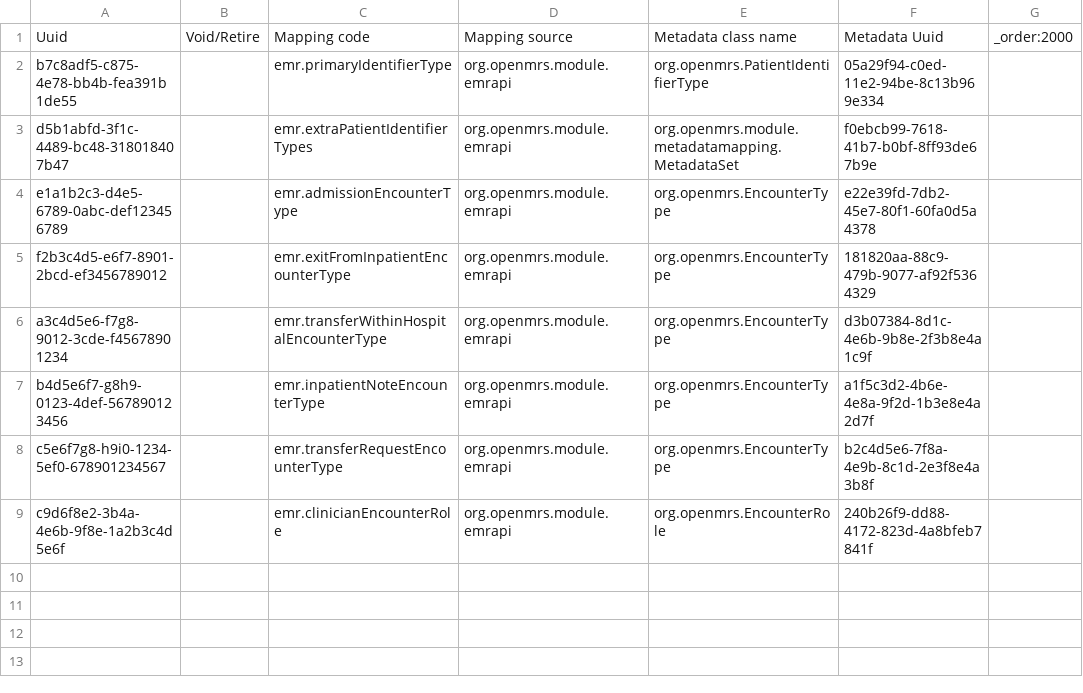
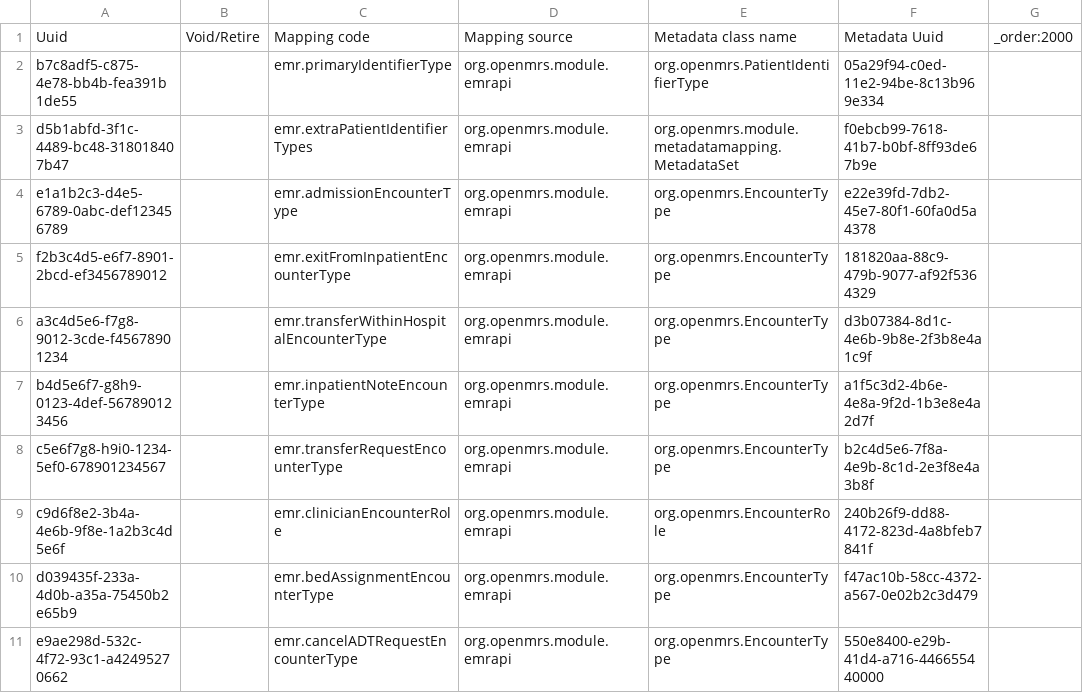
Before and after one commit to openmrs/path-drc-emr, a CSV file: distro/configuration/metadatatermmappings/metadatatermmappings-core_demo.csv, drawn as a sheet; the diff names each change by its address in the sheet, - before the commit and + after, or states it on an @@ line.

Commit message:
(feat) O3-3886: Demo Ward App in the Ref App (#862)

```diff
--- a/distro/configuration/metadatatermmappings/metadatatermmappings-core_demo.csv
+++ b/distro/configuration/metadatatermmappings/metadatatermmappings-core_demo.csv
+row 10: d039435f-233a-4d0b-a35a-75450b2e65b9 |  | emr.bedAssignmentEncounterType | org.openmrs.module.emrapi | org.openmrs.EncounterType | f47ac10b-58cc-4372-a567-0e02b2c3d479
+row 11: e9ae298d-532c-4f72-93c1-a42495270662 |  | emr.cancelADTRequestEncounterType | org.openmrs.module.emrapi | org.openmrs.EncounterType | 550e8400-e29b-41d4-a716-446655440000
```
Also changed, not shown: distro/configuration/encountertypes/encountertypes_core-demo.csv.
